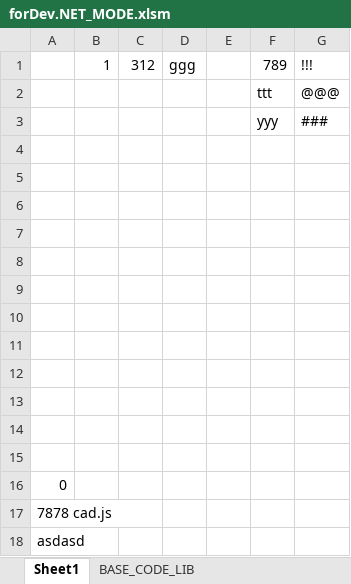
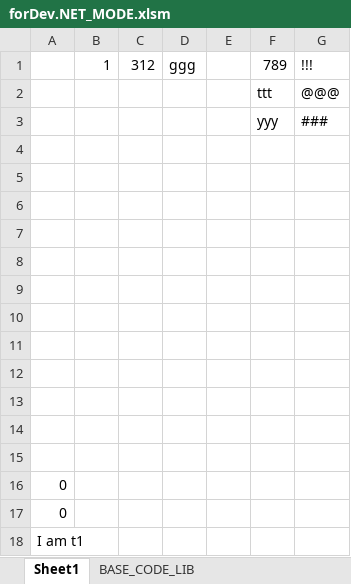
Before and after one commit to cxwithyxy/Excel_JS_Runtime, an Excel workbook: forDev.NET_MODE.xlsm, sheet Sheet1, drawn as a sheet; values as stored, in another font and other column widths than the file's, no borders; the diff names each change by its address in the sheet, - before the commit and + after, or states it on an @@ line.

```diff
--- a/forDev.NET_MODE.xlsm (sheet Sheet1)
+++ b/forDev.NET_MODE.xlsm (sheet Sheet1)
-A17: 7878 cad.js
+A17: 0
-A18: asdasd
+A18: I am t1
```
Also changed, not shown: sheet BASE_CODE_LIB, base.xlsm, 2 other files.
